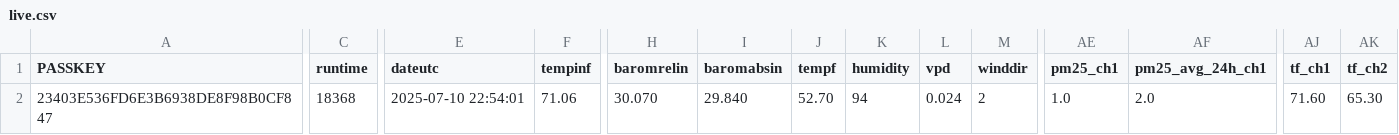
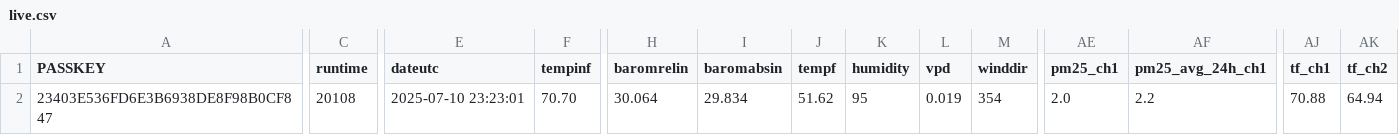
Before and after one commit to wetterzerbst/wetterdaten, a CSV file: data/live.csv, drawn as a sheet; only a part is shown, gaps mark what is left out; the diff names each change by its address in the sheet, - before the commit and + after, or states it on an @@ line.

```diff
--- a/data/live.csv
+++ b/data/live.csv
-C2 (runtime): 18368
+C2 (runtime): 20108
-E2 (dateutc): 2025-07-10 22:54:01
+E2 (dateutc): 2025-07-10 23:23:01
-F2 (tempinf): 71.06
+F2 (tempinf): 70.70
-H2 (baromrelin): 30.070
+H2 (baromrelin): 30.064
-I2 (baromabsin): 29.840
+I2 (baromabsin): 29.834
-J2 (tempf): 52.70
+J2 (tempf): 51.62
-K2 (humidity): 94
+K2 (humidity): 95
-L2 (vpd): 0.024
+L2 (vpd): 0.019
-M2 (winddir): 2
+M2 (winddir): 354
-AE2 (pm25_ch1): 1.0
+AE2 (pm25_ch1): 2.0
-AF2 (pm25_avg_24h_ch1): 2.0
+AF2 (pm25_avg_24h_ch1): 2.2
-AJ2 (tf_ch1): 71.60
+AJ2 (tf_ch1): 70.88
-AK2 (tf_ch2): 65.30
+AK2 (tf_ch2): 64.94
```
Also changed, not shown: 2 other files.
